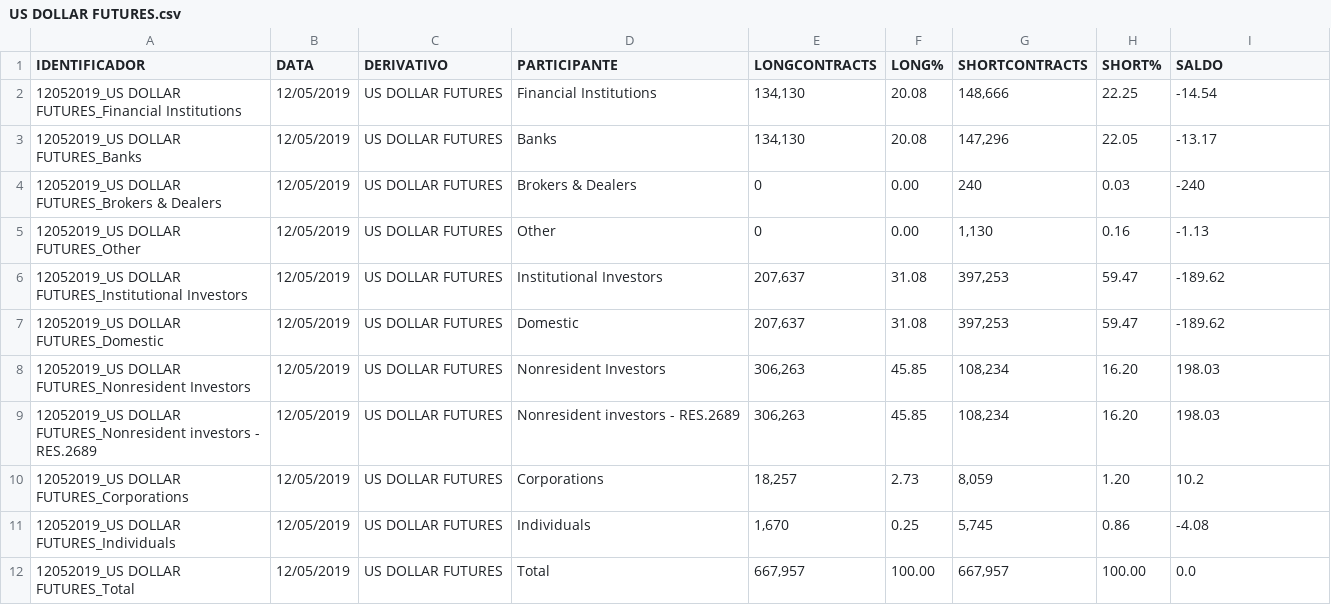
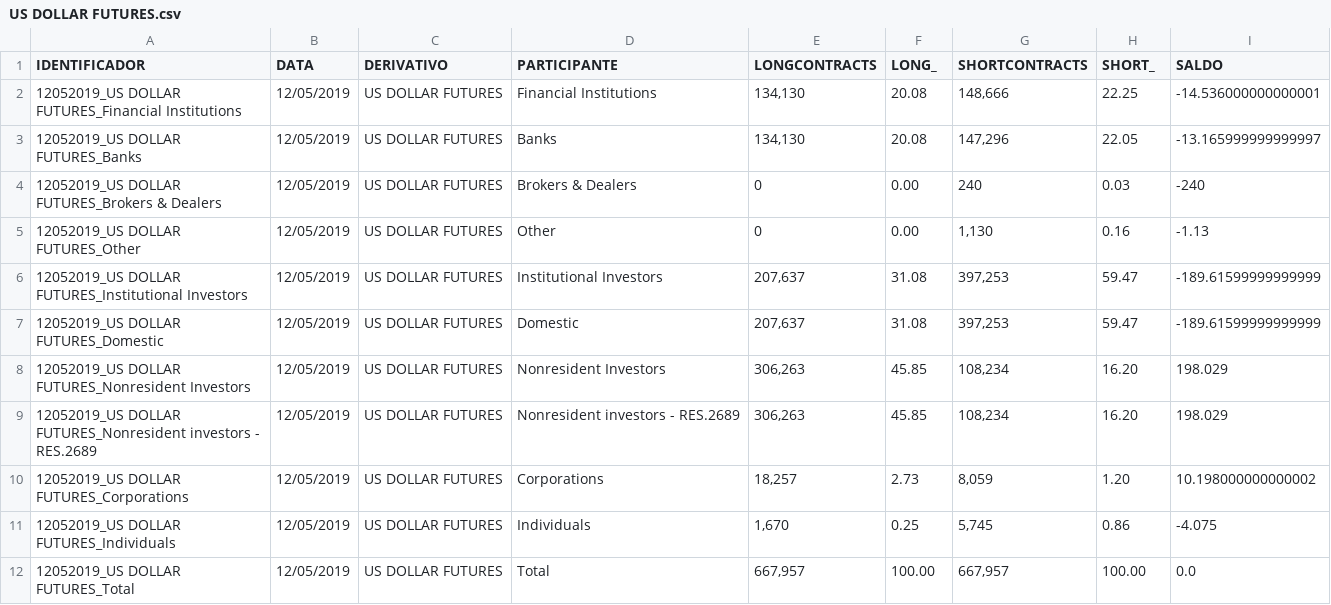
Before and after one commit to danbailo/bmf-scraper, a CSV file: csv/US DOLLAR FUTURES.csv, drawn as a sheet.

```diff
--- a/csv/US DOLLAR FUTURES.csv
+++ b/csv/US DOLLAR FUTURES.csv
@@ -1,12 +1,12 @@
-"IDENTIFICADOR";"DATA";"DERIVATIVO";"PARTICIPANTE";"LONGCONTRACTS";"LONG%";"SHORTCONTRACTS";"SHORT%";"SALDO"
-"12052019_US DOLLAR FUTURES_Financial Institutions";"12/05/2019";"US DOLLAR FUTURES";"Financial Institutions";"134,130";"20.08";"148,666";"22.25";"-14.54"
-"12052019_US DOLLAR FUTURES_Banks";"12/05/2019";"US DOLLAR FUTURES";"Banks";"134,130";"20.08";"147,296";"22.05";"-13.17"
+"IDENTIFICADOR";"DATA";"DERIVATIVO";"PARTICIPANTE";"LONGCONTRACTS";"LONG_";"SHORTCONTRACTS";"SHORT_";"SALDO"
+"12052019_US DOLLAR FUTURES_Financial Institutions";"12/05/2019";"US DOLLAR FUTURES";"Financial Institutions";"134,130";"20.08";"148,666";"22.25";"-14.536000000000001"
+"12052019_US DOLLAR FUTURES_Banks";"12/05/2019";"US DOLLAR FUTURES";"Banks";"134,130";"20.08";"147,296";"22.05";"-13.165999999999997"
 "12052019_US DOLLAR FUTURES_Brokers & Dealers";"12/05/2019";"US DOLLAR FUTURES";"Brokers & Dealers";"0";"0.00";"240";"0.03";"-240"
 "12052019_US DOLLAR FUTURES_Other";"12/05/2019";"US DOLLAR FUTURES";"Other";"0";"0.00";"1,130";"0.16";"-1.13"
-"12052019_US DOLLAR FUTURES_Institutional Investors";"12/05/2019";"US DOLLAR FUTURES";"Institutional Investors";"207,637";"31.08";"397,253";"59.47";"-189.62"
-"12052019_US DOLLAR FUTURES_Domestic";"12/05/2019";"US DOLLAR FUTURES";"Domestic";"207,637";"31.08";"397,253";"59.47";"-189.62"
-"12052019_US DOLLAR FUTURES_Nonresident Investors";"12/05/2019";"US DOLLAR FUTURES";"Nonresident Investors";"306,263";"45.85";"108,234";"16.20";"198.03"
-"12052019_US DOLLAR FUTURES_Nonresident investors - RES.2689";"12/05/2019";"US DOLLAR FUTURES";"Nonresident investors - RES.2689";"306,263";"45.85";"108,234";"16.20";"198.03"
-"12052019_US DOLLAR FUTURES_Corporations";"12/05/2019";"US DOLLAR FUTURES";"Corporations";"18,257";"2.73";"8,059";"1.20";"10.2"
-"12052019_US DOLLAR FUTURES_Individuals";"12/05/2019";"US DOLLAR FUTURES";"Individuals";"1,670";"0.25";"5,745";"0.86";"-4.08"
+"12052019_US DOLLAR FUTURES_Institutional Investors";"12/05/2019";"US DOLLAR FUTURES";"Institutional Investors";"207,637";"31.08";"397,253";"59.47";"-189.61599999999999"
+"12052019_US DOLLAR FUTURES_Domestic";"12/05/2019";"US DOLLAR FUTURES";"Domestic";"207,637";"31.08";"397,253";"59.47";"-189.61599999999999"
+"12052019_US DOLLAR FUTURES_Nonresident Investors";"12/05/2019";"US DOLLAR FUTURES";"Nonresident Investors";"306,263";"45.85";"108,234";"16.20";"198.029"
+"12052019_US DOLLAR FUTURES_Nonresident investors - RES.2689";"12/05/2019";"US DOLLAR FUTURES";"Nonresident investors - RES.2689";"306,263";"45.85";"108,234";"16.20";"198.029"
+"12052019_US DOLLAR FUTURES_Corporations";"12/05/2019";"US DOLLAR FUTURES";"Corporations";"18,257";"2.73";"8,059";"1.20";"10.198000000000002"
+"12052019_US DOLLAR FUTURES_Individuals";"12/05/2019";"US DOLLAR FUTURES";"Individuals";"1,670";"0.25";"5,745";"0.86";"-4.075"
 "12052019_US DOLLAR FUTURES_Total";"12/05/2019";"US DOLLAR FUTURES";"Total";"667,957";"100.00";"667,957";"100.00";"0.0"
```
Also changed, not shown: csv/Dollar.csv, csv/IBOVESPA FUTURES.csv, 1 other file.
